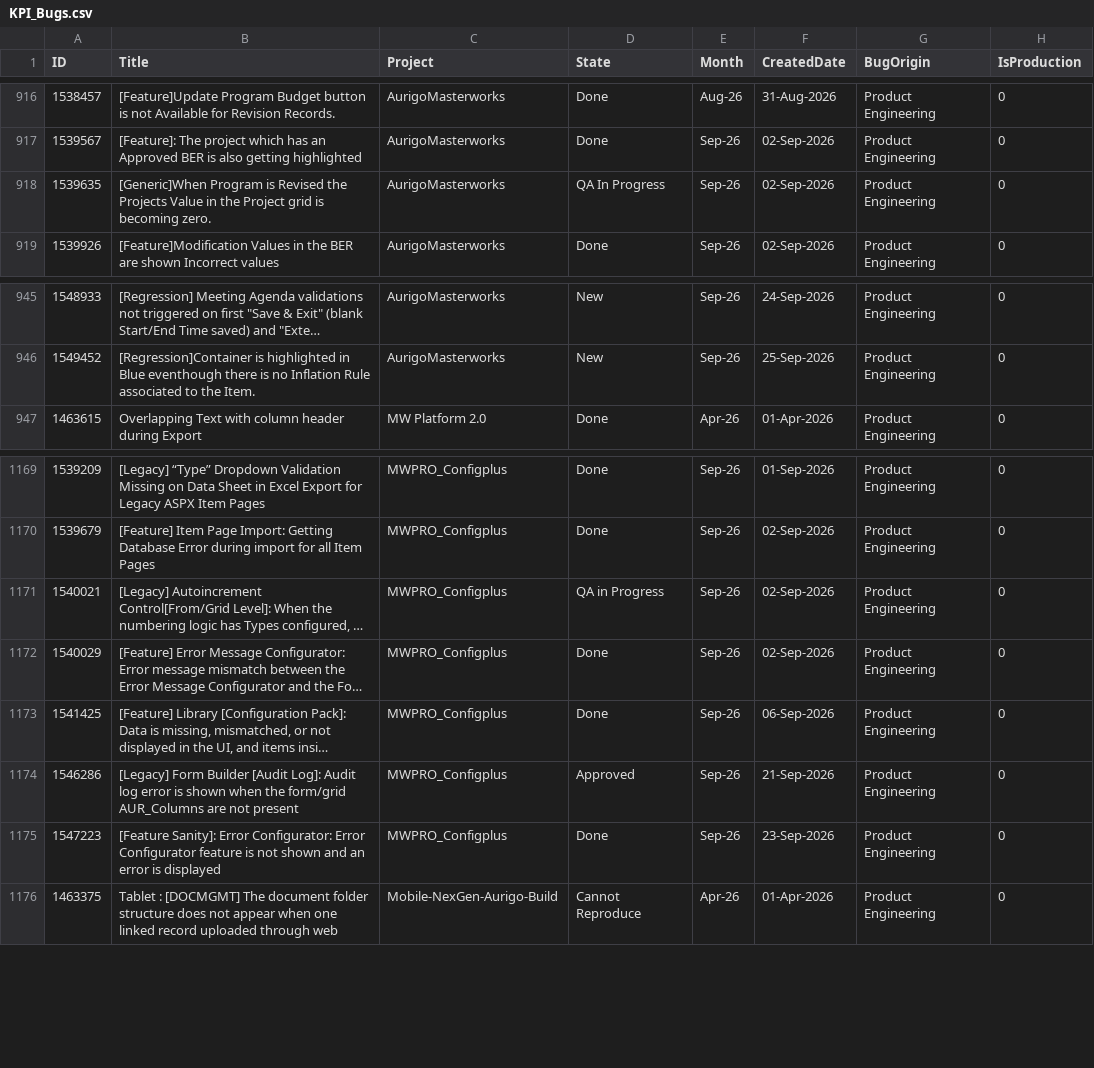
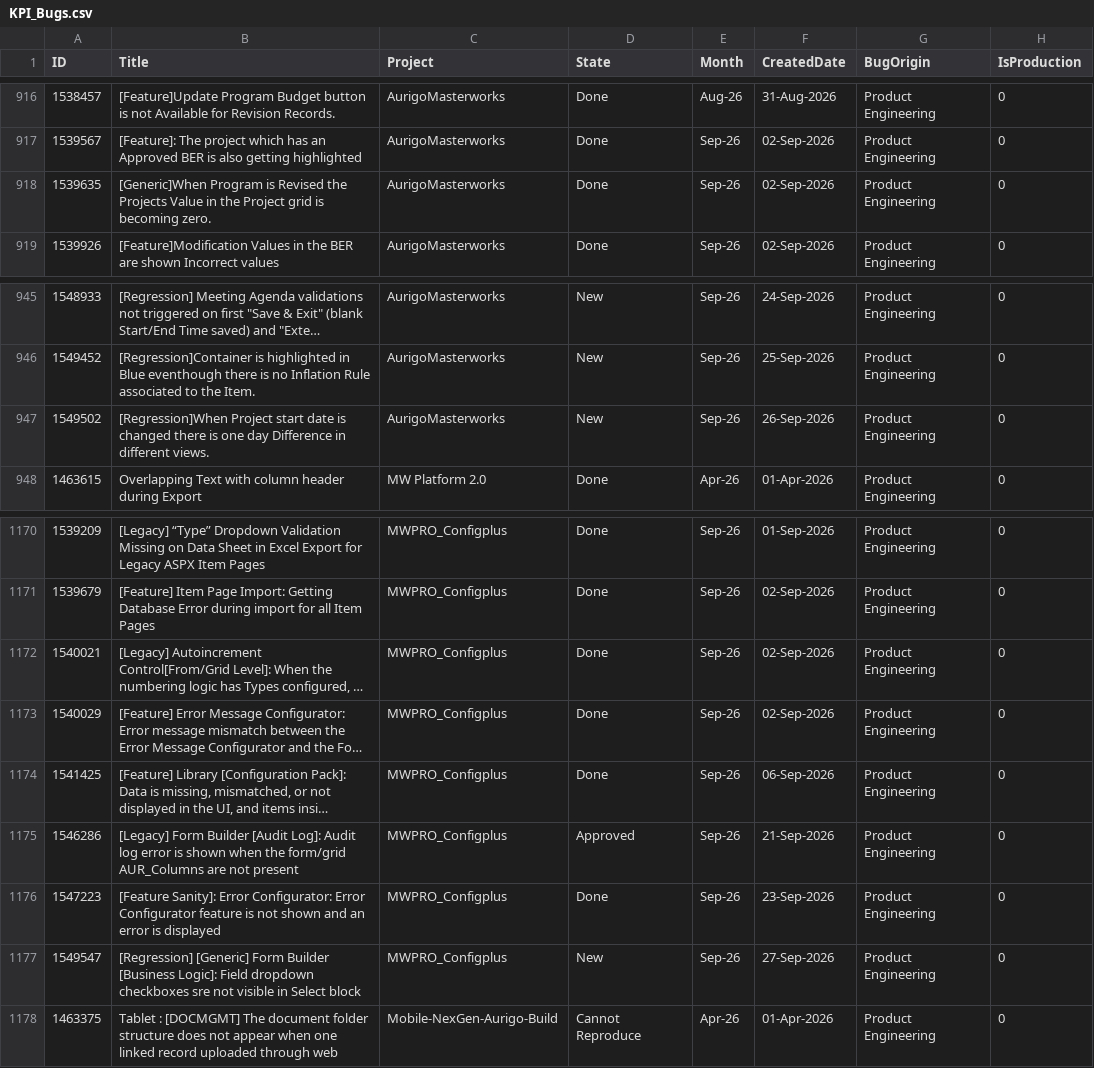
Before and after one commit to manishwali/Experiment, a CSV file: KPI_Bugs.csv, drawn as a sheet; only a part is shown, gaps mark what is left out; long unchanged cells end in …; addresses are those after the commit; the diff names each change by its address in the sheet, - before the commit and + after, or states it on an @@ line.

```diff
--- a/KPI_Bugs.csv
+++ b/KPI_Bugs.csv
-D918 (State): QA In Progress
+D918 (State): Done
+row 947: 1549502 | [Regression]When Project start date is changed there is one day Difference in different views. | AurigoMasterworks | New | Sep-26 | 26-Sep-2026 | Product Engineering | 0
-D1172 (State): QA in Progress
+D1172 (State): Done
+row 1177: 1549547 | [Regression] [Generic] Form Builder [Business Logic]: Field dropdown checkboxes sre not visible in Select block | MWPRO_Configplus | New | Sep-26 | 27-Sep-2026 | Product Engineering | 0
```
